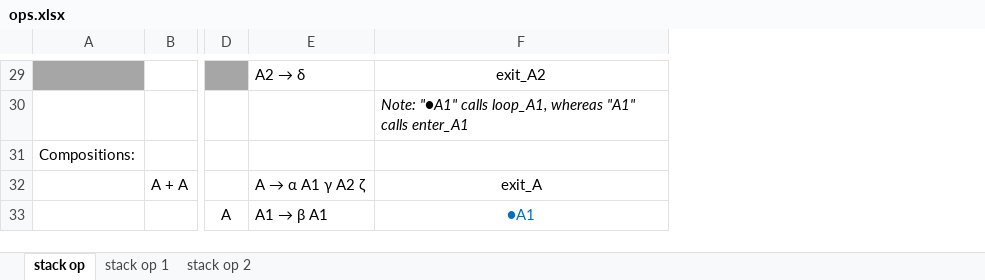
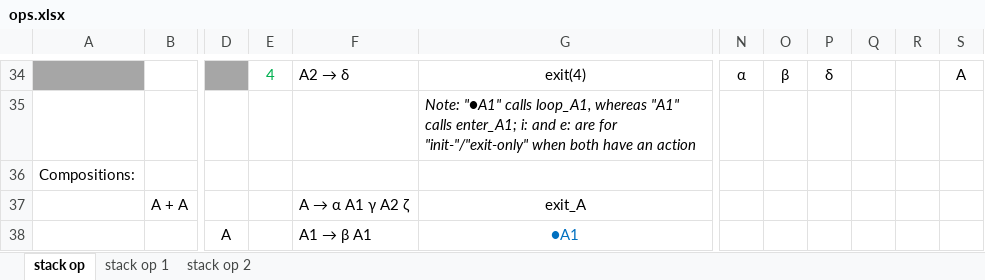
Before and after one commit to blueglyph/lexigram, an Excel workbook: doc/ops.xlsx, sheet stack op, drawn as a sheet; only a part is shown, gaps mark what is left out; values as stored, in another font and other column widths than the file's, no borders; addresses are those after the commit; the diff covers the shown part only; the diff names each change by its address in the sheet, - before the commit and + after, or states it on an @@ line.

```diff
--- a/doc/ops.xlsx (sheet stack op)
+++ b/doc/ops.xlsx (sheet stack op)
+column E, row 34: 4
+column N, row 34: α
+column O, row 34: β
+column P, row 34: δ
+column Q, empty
+column R, empty
+column S, row 34: A
-G34: exit_A2
+G34: exit(4)
-G35: …"A1" calls enter_A1
+G35: …"A1" calls enter_A1; i: and e: are for "init-"/"exit-only" when both have an action
```
Also changed, not shown: 9 added rows, 4 removed rows, 37 edited cells, cell formats and merged cells elsewhere in this sheet, 4 other files.
